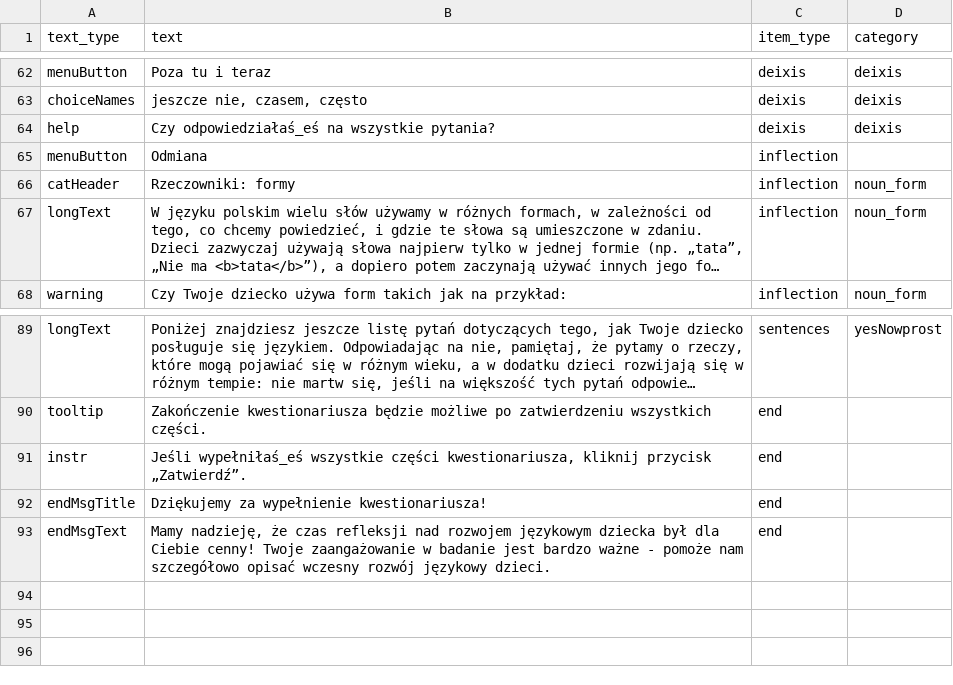
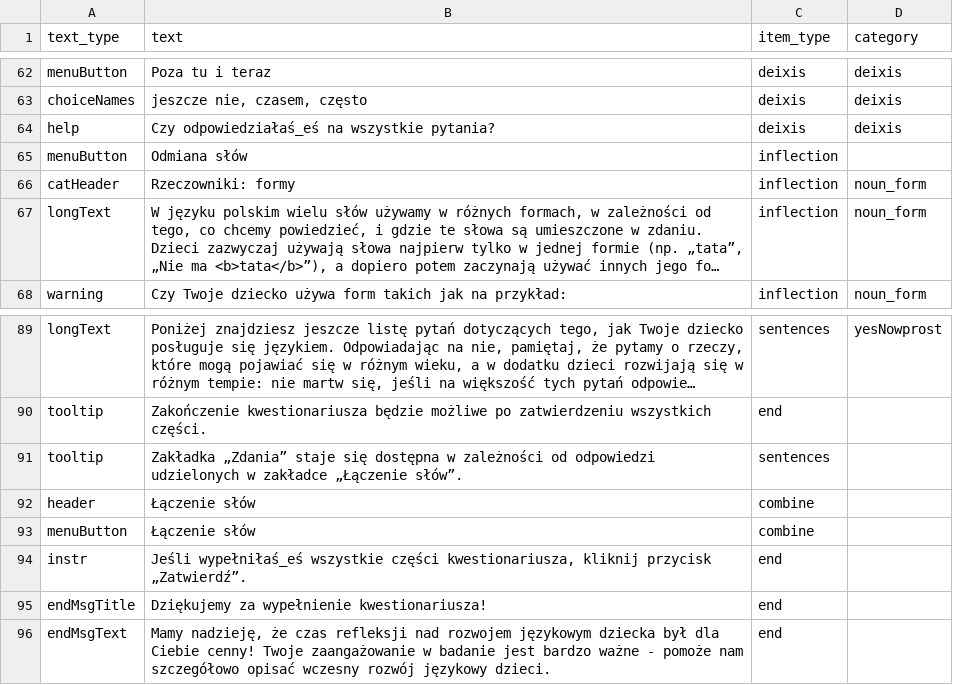
Before and after one commit to pikrol/CDI-online, a CSV file: www/languages/pl/forms/static/ws-gram-p2/translations.csv, drawn as a sheet; only a part is shown, gaps mark what is left out; long unchanged cells end in …; the diff names each change by its address in the sheet, - before the commit and + after, or states it on an @@ line.

Commit message:
"wyrazy" -> "słowa"

```diff
--- a/www/languages/pl/forms/static/ws-gram-p2/translations.csv
+++ b/www/languages/pl/forms/static/ws-gram-p2/translations.csv
-B65 (text): Odmiana
+B65 (text): Odmiana słów
+row 91: tooltip | Zakładka „Zdania” staje się dostępna w zależności od odpowiedzi udzielonych w zakładce „Łączenie słów”. | sentences
+row 92: header | Łączenie słów | combine
+row 93: menuButton | Łączenie słów | combine
```
